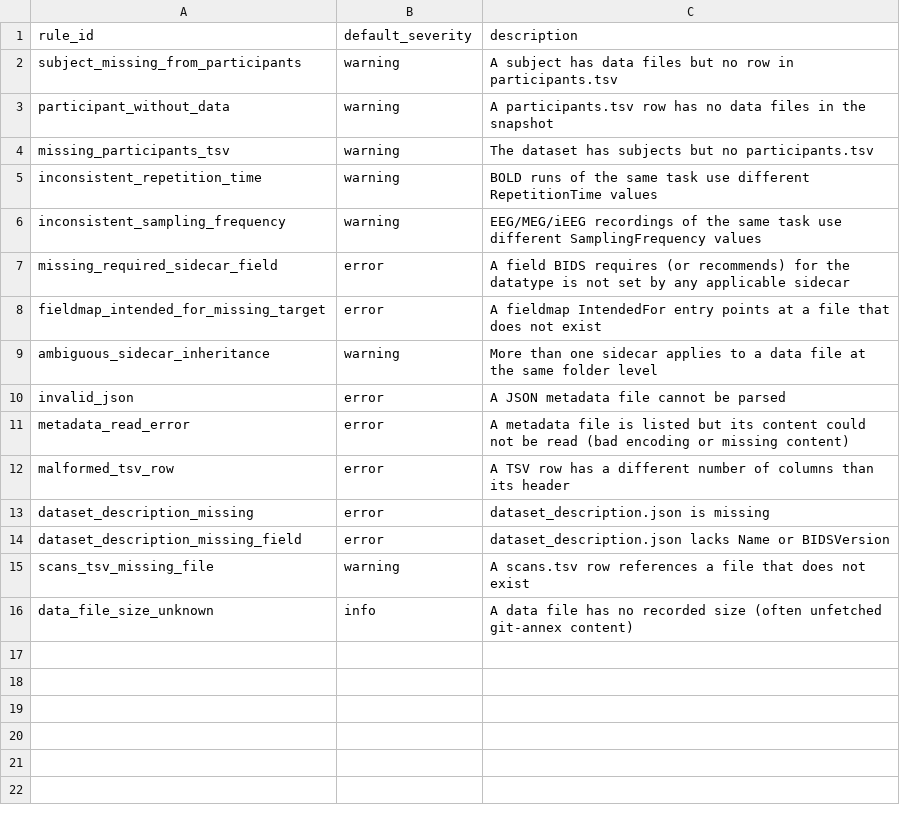
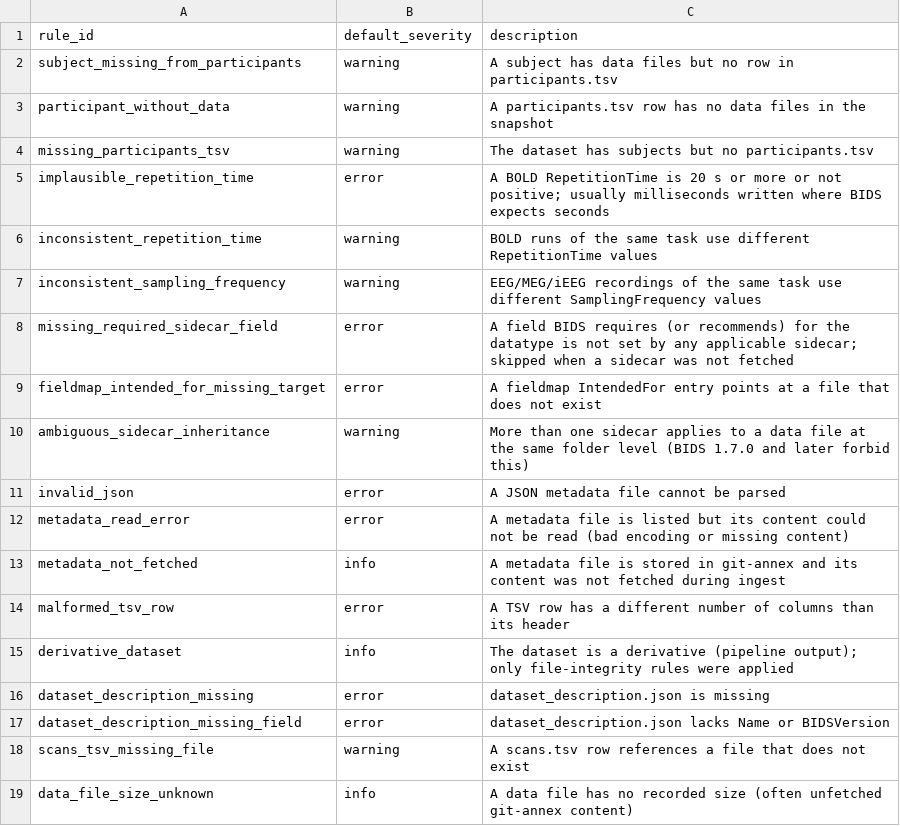
Before and after one commit to pearlfranz20/neurolake, a CSV file: dbt/seeds/dq_rules.csv, drawn as a sheet.

```diff
--- a/dbt/seeds/dq_rules.csv
+++ b/dbt/seeds/dq_rules.csv
@@ -4,10 +4,13 @@ participant_without_data,warning,A participants.tsv row has no data files in the
 missing_participants_tsv,warning,The dataset has subjects but no participants.tsv
+implausible_repetition_time,error,A BOLD RepetitionTime is 20 s or more or not positive; usually milliseconds written where BIDS expects seconds
 inconsistent_repetition_time,warning,BOLD runs of the same task use different RepetitionTime values
 inconsistent_sampling_frequency,warning,EEG/MEG/iEEG recordings of the same task use different SamplingFrequency values
-missing_required_sidecar_field,error,A field BIDS requires (or recommends) for the datatype is not set by any applicable sidecar
+missing_required_sidecar_field,error,A field BIDS requires (or recommends) for the datatype is not set by any applicable sidecar; skipped when a sidecar was not fetched
 fieldmap_intended_for_missing_target,error,A fieldmap IntendedFor entry points at a file that does not exist
-ambiguous_sidecar_inheritance,warning,More than one sidecar applies to a data file at the same folder level
+ambiguous_sidecar_inheritance,warning,More than one sidecar applies to a data file at the same folder level (BIDS 1.7.0 and later forbid this)
 invalid_json,error,A JSON metadata file cannot be parsed
 metadata_read_error,error,A metadata file is listed but its content could not be read (bad encoding or missing content)
+metadata_not_fetched,info,A metadata file is stored in git-annex and its content was not fetched during ingest
 malformed_tsv_row,error,A TSV row has a different number of columns than its header
+derivative_dataset,info,The dataset is a derivative (pipeline output); only file-integrity rules were applied
 dataset_description_missing,error,dataset_description.json is missing
```
Also changed, not shown: dbt/seeds/required_sidecar_fields.csv, 22 other files.
